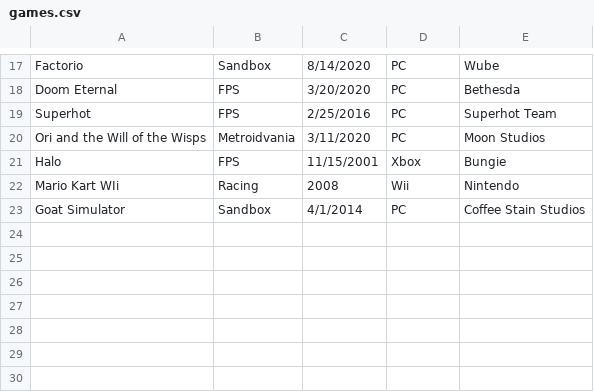
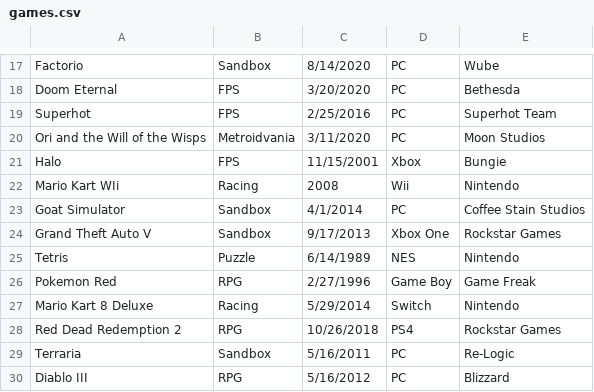
Before and after one commit to liasmiami/GameStock, a CSV file: GameStock/games.csv, drawn as a sheet; only a part is shown, gaps mark what is left out.

Commit message:
more games

```diff
--- a/GameStock/games.csv
+++ b/GameStock/games.csv
@@ -23 +23,8 @@ Mario Kart WIi,Racing,2008,Wii,Nintendo
 Goat Simulator,Sandbox,4/1/2014,PC,Coffee Stain Studios
+Grand Theft Auto V,Sandbox,9/17/2013,Xbox One,Rockstar Games
+Tetris,Puzzle,6/14/1989,NES,Nintendo
+Pokemon Red,RPG,2/27/1996,Game Boy,Game Freak
+Mario Kart 8 Deluxe,Racing,5/29/2014,Switch,Nintendo
+Red Dead Redemption 2,RPG,10/26/2018,PS4,Rockstar Games
+Terraria,Sandbox,5/16/2011,PC,Re-Logic
+Diablo III,RPG,5/16/2012,PC,Blizzard
```
